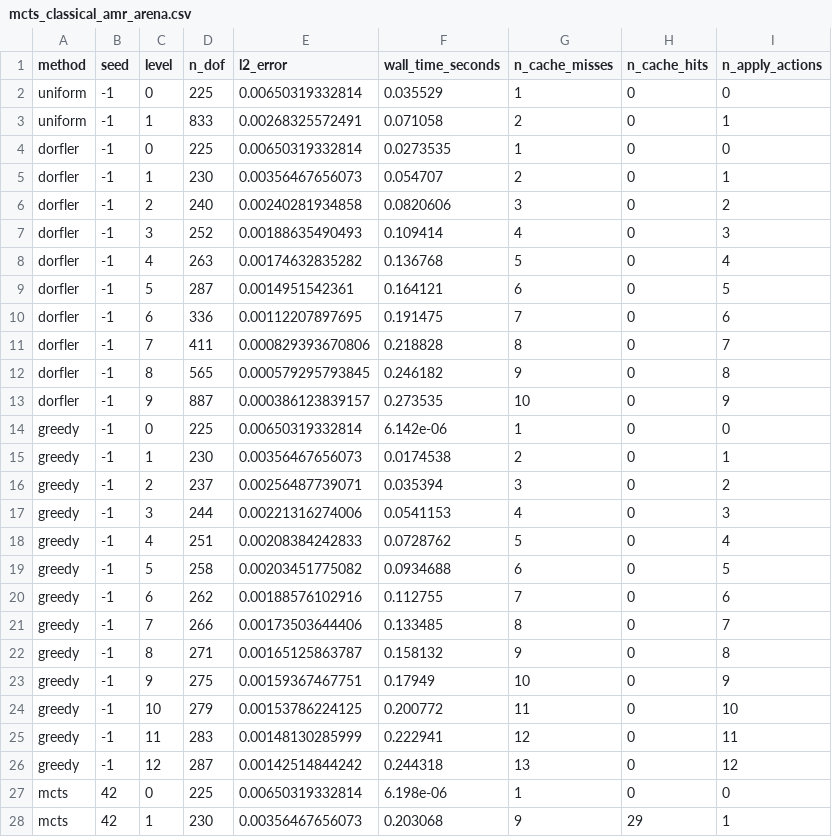
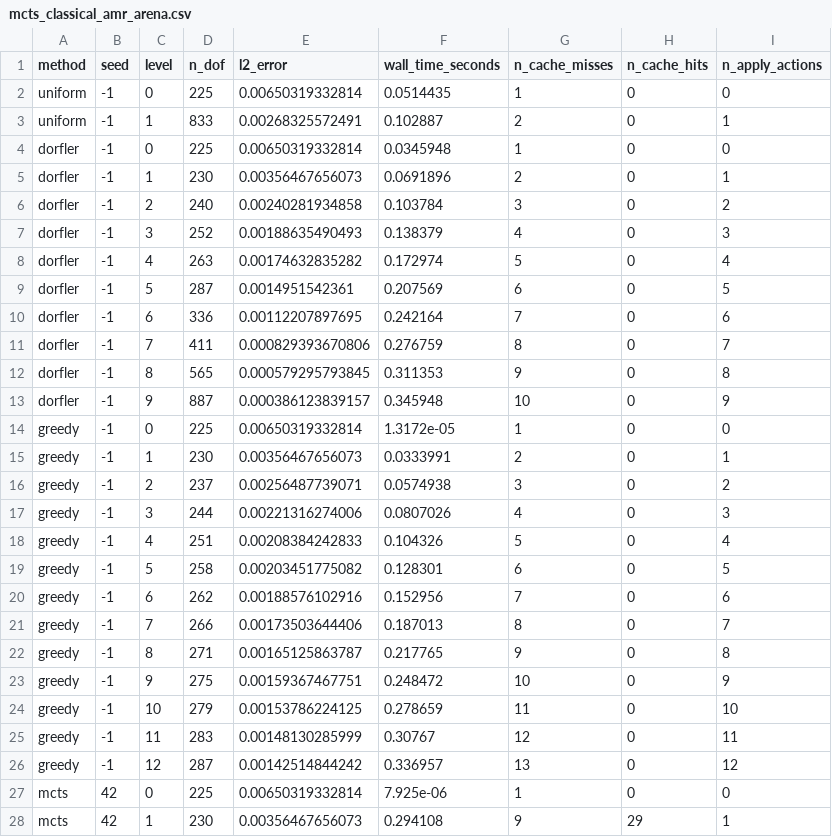
Before and after one commit to ianshank/AlphaGalerkin, a CSV file: results/mcts_classical_amr_arena.csv, drawn as a sheet; only a part is shown; the diff covers the shown part only.

```diff
--- a/results/mcts_classical_amr_arena.csv
+++ b/results/mcts_classical_amr_arena.csv
@@ -1,28 +1,28 @@
 method,seed,level,n_dof,l2_error,wall_time_seconds,n_cache_misses,n_cache_hits,n_apply_actions
-uniform,-1,0,225,0.00650319332814,0.035529,1,0,0
-uniform,-1,1,833,0.00268325572491,0.071058,2,0,1
-dorfler,-1,0,225,0.00650319332814,0.0273535,1,0,0
-dorfler,-1,1,230,0.00356467656073,0.054707,2,0,1
-dorfler,-1,2,240,0.00240281934858,0.0820606,3,0,2
-dorfler,-1,3,252,0.00188635490493,0.109414,4,0,3
-dorfler,-1,4,263,0.00174632835282,0.136768,5,0,4
-dorfler,-1,5,287,0.0014951542361,0.164121,6,0,5
-dorfler,-1,6,336,0.00112207897695,0.191475,7,0,6
-dorfler,-1,7,411,0.000829393670806,0.218828,8,0,7
-dorfler,-1,8,565,0.000579295793845,0.246182,9,0,8
-dorfler,-1,9,887,0.000386123839157,0.273535,10,0,9
-greedy,-1,0,225,0.00650319332814,6.142e-06,1,0,0
-greedy,-1,1,230,0.00356467656073,0.0174538,2,0,1
-greedy,-1,2,237,0.00256487739071,0.035394,3,0,2
-greedy,-1,3,244,0.00221316274006,0.0541153,4,0,3
-greedy,-1,4,251,0.00208384242833,0.0728762,5,0,4
-greedy,-1,5,258,0.00203451775082,0.0934688,6,0,5
-greedy,-1,6,262,0.00188576102916,0.112755,7,0,6
-greedy,-1,7,266,0.00173503644406,0.133485,8,0,7
-greedy,-1,8,271,0.00165125863787,0.158132,9,0,8
-greedy,-1,9,275,0.00159367467751,0.17949,10,0,9
-greedy,-1,10,279,0.00153786224125,0.200772,11,0,10
-greedy,-1,11,283,0.00148130285999,0.222941,12,0,11
-greedy,-1,12,287,0.00142514844242,0.244318,13,0,12
-mcts,42,0,225,0.00650319332814,6.198e-06,1,0,0
-mcts,42,1,230,0.00356467656073,0.203068,9,29,1
+uniform,-1,0,225,0.00650319332814,0.0514435,1,0,0
+uniform,-1,1,833,0.00268325572491,0.102887,2,0,1
+dorfler,-1,0,225,0.00650319332814,0.0345948,1,0,0
+dorfler,-1,1,230,0.00356467656073,0.0691896,2,0,1
+dorfler,-1,2,240,0.00240281934858,0.103784,3,0,2
+dorfler,-1,3,252,0.00188635490493,0.138379,4,0,3
+dorfler,-1,4,263,0.00174632835282,0.172974,5,0,4
+dorfler,-1,5,287,0.0014951542361,0.207569,6,0,5
+dorfler,-1,6,336,0.00112207897695,0.242164,7,0,6
+dorfler,-1,7,411,0.000829393670806,0.276759,8,0,7
+dorfler,-1,8,565,0.000579295793845,0.311353,9,0,8
+dorfler,-1,9,887,0.000386123839157,0.345948,10,0,9
+greedy,-1,0,225,0.00650319332814,1.3172e-05,1,0,0
+greedy,-1,1,230,0.00356467656073,0.0333991,2,0,1
+greedy,-1,2,237,0.00256487739071,0.0574938,3,0,2
+greedy,-1,3,244,0.00221316274006,0.0807026,4,0,3
+greedy,-1,4,251,0.00208384242833,0.104326,5,0,4
+greedy,-1,5,258,0.00203451775082,0.128301,6,0,5
+greedy,-1,6,262,0.00188576102916,0.152956,7,0,6
+greedy,-1,7,266,0.00173503644406,0.187013,8,0,7
+greedy,-1,8,271,0.00165125863787,0.217765,9,0,8
+greedy,-1,9,275,0.00159367467751,0.248472,10,0,9
+greedy,-1,10,279,0.00153786224125,0.278659,11,0,10
+greedy,-1,11,283,0.00148130285999,0.30767,12,0,11
+greedy,-1,12,287,0.00142514844242,0.336957,13,0,12
+mcts,42,0,225,0.00650319332814,7.925e-06,1,0,0
+mcts,42,1,230,0.00356467656073,0.294108,9,29,1
```
Also changed, not shown: 37 edited cells elsewhere in this file, 8 other files.
